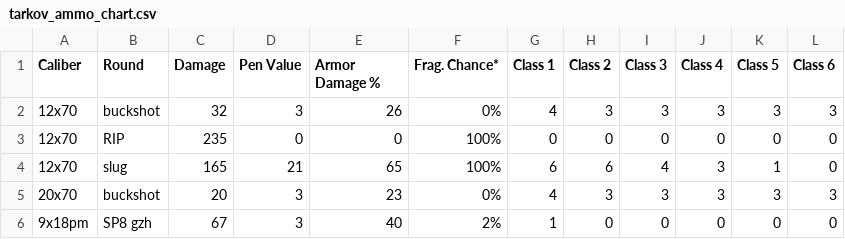
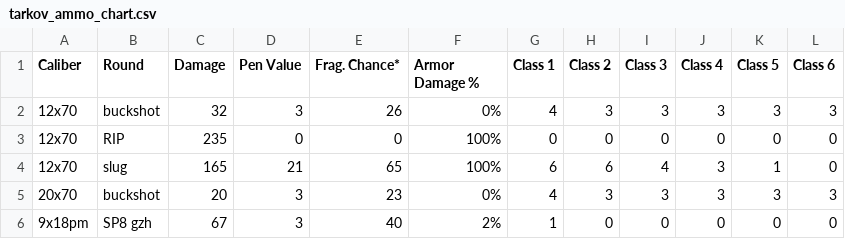
Before and after one commit to deviprsd/tarkov-helper, a CSV file: src/main/resources/tarkov_ammo_chart.csv, drawn as a sheet; only a part is shown.

```diff
--- a/src/main/resources/tarkov_ammo_chart.csv
+++ b/src/main/resources/tarkov_ammo_chart.csv
@@ -1,2 +1,2 @@
-Caliber,Round,Damage,Pen Value,Armor Damage %,Frag. Chance*,Class 1,Class 2,Class 3,Class 4,Class 5,Class 6
+Caliber,Round,Damage,Pen Value,Frag. Chance*,Armor Damage %,Class 1,Class 2,Class 3,Class 4,Class 5,Class 6
 12x70,buckshot,32,3,26,0%,4,3,3,3,3,3
```
Also changed, not shown: 4 other files.
